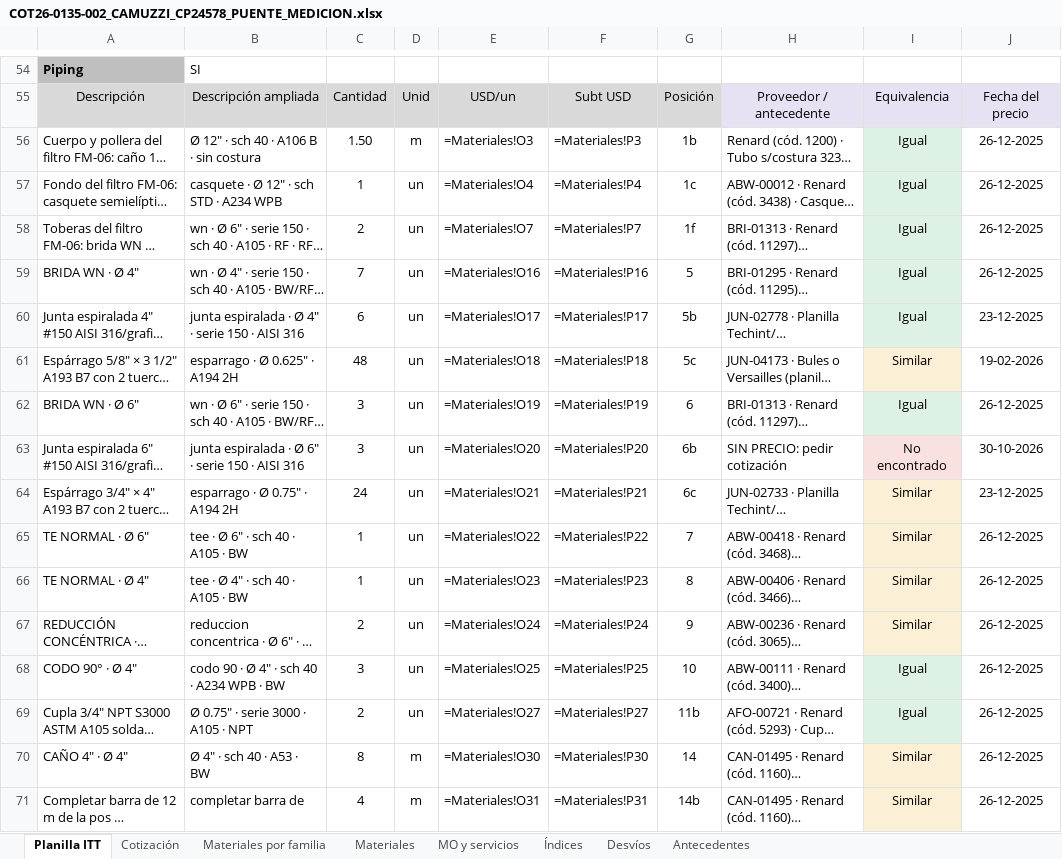
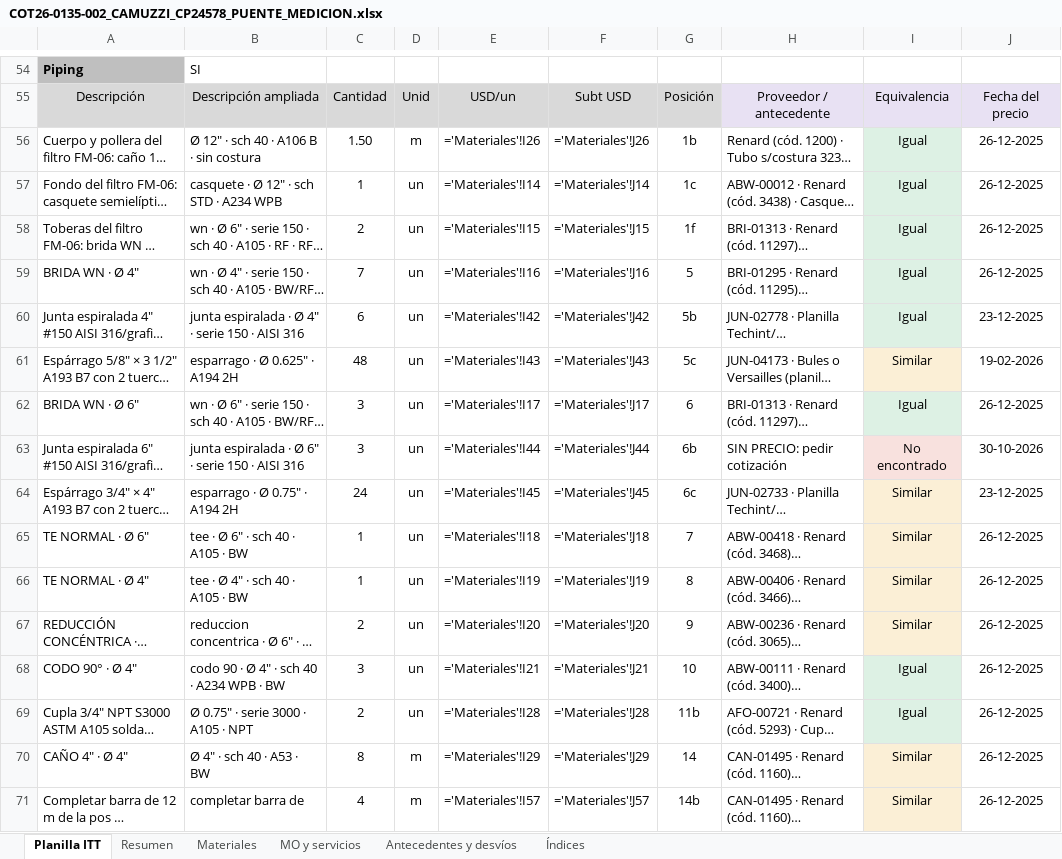
Before and after one commit to ricardoalvarezu2-cyber/cotizador-itt-2.0, an Excel workbook: cotizaciones/COT26-0135-002_CAMUZZI_CP24578_PUENTE/COT26-0135-002_CAMUZZI_CP24578_PUENTE_MEDICION.xlsx, sheet Planilla ITT, drawn as a sheet; only a part is shown, gaps mark what is left out; long unchanged cells end in …; values as stored, in another font and other column widths than the file's, no borders; formulas without a stored value are shown as written; the diff covers the shown part only; the diff names each change by its address in the sheet, - before the commit and + after, or states it on an @@ line.

```diff
--- a/cotizaciones/COT26-0135-002_CAMUZZI_CP24578_PUENTE/COT26-0135-002_CAMUZZI_CP24578_PUENTE_MEDICION.xlsx (sheet Planilla ITT)
+++ b/cotizaciones/COT26-0135-002_CAMUZZI_CP24578_PUENTE/COT26-0135-002_CAMUZZI_CP24578_PUENTE_MEDICION.xlsx (sheet Planilla ITT)
-sheet tab: Cotización
+sheet tab: Resumen
-sheet tab: Materiales por familia
-sheet tab: Desvíos
-sheet tab: Antecedentes
+sheet tab: Antecedentes y desvíos
-E56: =Materiales!O3
+E56: ='Materiales'!I26
-F56: =Materiales!P3
+F56: ='Materiales'!J26
-E57: =Materiales!O4
+E57: ='Materiales'!I14
-F57: =Materiales!P4
+F57: ='Materiales'!J14
-E58: =Materiales!O7
+E58: ='Materiales'!I15
-F58: =Materiales!P7
+F58: ='Materiales'!J15
-E59: =Materiales!O16
+E59: ='Materiales'!I16
-F59: =Materiales!P16
+F59: ='Materiales'!J16
-E60: =Materiales!O17
+E60: ='Materiales'!I42
-F60: =Materiales!P17
+F60: ='Materiales'!J42
-E61: =Materiales!O18
+E61: ='Materiales'!I43
-F61: =Materiales!P18
+F61: ='Materiales'!J43
-E62: =Materiales!O19
+E62: ='Materiales'!I17
-F62: =Materiales!P19
+F62: ='Materiales'!J17
-E63: =Materiales!O20
+E63: ='Materiales'!I44
-F63: =Materiales!P20
+F63: ='Materiales'!J44
-E64: =Materiales!O21
+E64: ='Materiales'!I45
-F64: =Materiales!P21
+F64: ='Materiales'!J45
-E65: =Materiales!O22
+E65: ='Materiales'!I18
-F65: =Materiales!P22
+F65: ='Materiales'!J18
-E66: =Materiales!O23
+E66: ='Materiales'!I19
-F66: =Materiales!P23
+F66: ='Materiales'!J19
-E67: =Materiales!O24
+E67: ='Materiales'!I20
-F67: =Materiales!P24
+F67: ='Materiales'!J20
-E68: =Materiales!O25
+E68: ='Materiales'!I21
-F68: =Materiales!P25
+F68: ='Materiales'!J21
-E69: =Materiales!O27
+E69: ='Materiales'!I28
-F69: =Materiales!P27
+F69: ='Materiales'!J28
-E70: =Materiales!O30
+E70: ='Materiales'!I29
-F70: =Materiales!P30
+F70: ='Materiales'!J29
-E71: =Materiales!O31
+E71: ='Materiales'!I57
-F71: =Materiales!P31
+F71: ='Materiales'!J57
```
Also changed, not shown: 76 edited cells elsewhere in this sheet, sheet Materiales, sheet Resumen, sheet MO y servicios, sheet Índices, cotizaciones/COT26-0135-001_CAMUZZI_CP24578_SKIDREG/COT26-0135-001_CAMUZZI_CP24578_SKID_REGULACION.xlsx, cotizaciones/COT26-0135-003_CAMUZZI_CP24578_SEPARADOR/COT26-0135-003_CAMUZZI_CP24578_SEPARADOR_COALESCENTE.xlsx, 30 other files.
